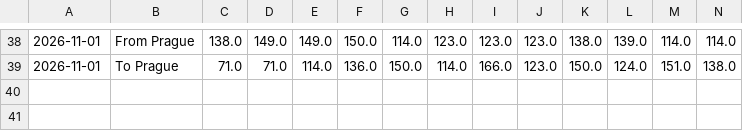
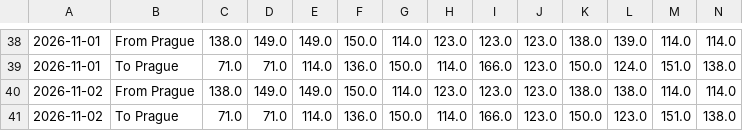
Before and after one commit to vaclav-petrak/flights, a CSV file: data/flights.csv, drawn as a sheet; only a part is shown, gaps mark what is left out; rows hold the shown columns only; the diff names each change by its address in the sheet, - before the commit and + after, or states it on an @@ line.

Commit message:
Update flight prices 2026-11-02

```diff
--- a/data/flights.csv
+++ b/data/flights.csv
+row 40: 2026-11-02 | From Prague | 138.0 | 149.0 | 149.0 | 150.0 | 114.0 | 123.0 | 123.0 | 123.0 | 138.0 | 138.0 | 114.0 | 114.0
+row 41: 2026-11-02 | To Prague | 71.0 | 71.0 | 114.0 | 136.0 | 150.0 | 114.0 | 166.0 | 123.0 | 150.0 | 123.0 | 151.0 | 138.0
```
Also changed, not shown: 2 other files.
